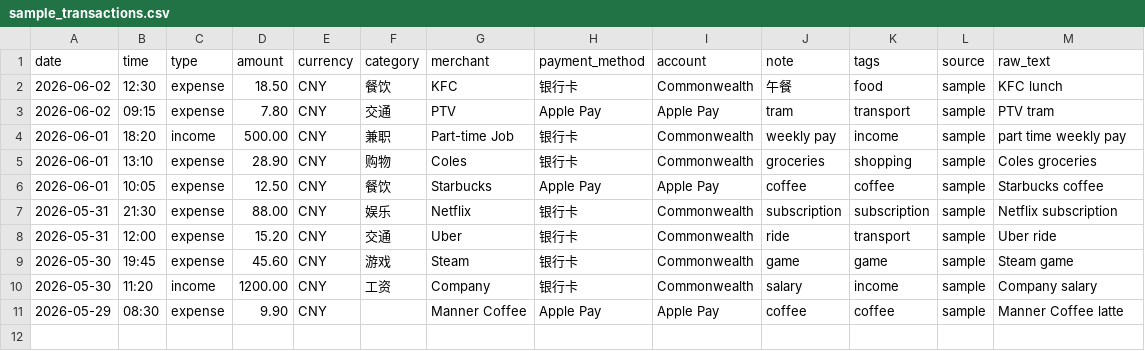
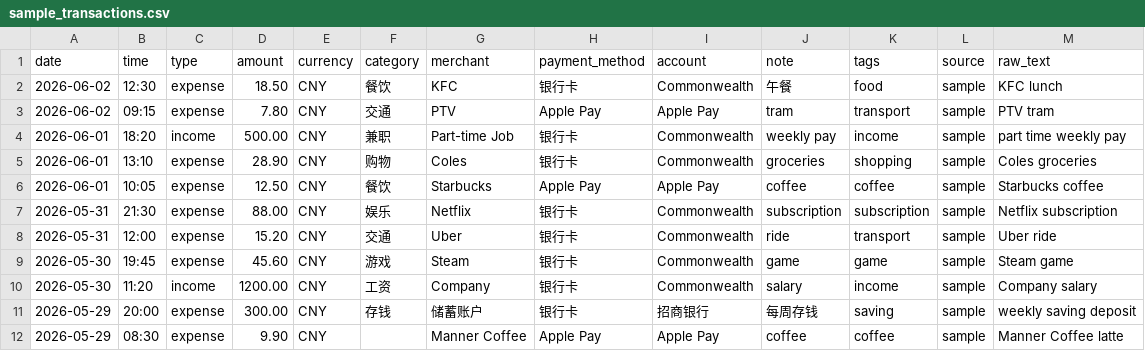
Before and after one commit to Kurokid-afk/Money-manage-App, a CSV file: sample_transactions.csv, drawn as a sheet; the diff names each change by its address in the sheet, - before the commit and + after, or states it on an @@ line.

Commit message:
feat: improve local CNY CSV import
- Add a forgiving CSV parser for GPT outputs, Chinese headers, no-header rows, code fences, and signed currency amounts.

- Force private local tracking to CNY in forms, settings, normalization, and CSV import.

- Add 存钱 as a money destination with category seeding and auto-category keywords.

- Add CSV fallback tests and update README/sample CSV for the looser import flow.

```diff
--- a/sample_transactions.csv
+++ b/sample_transactions.csv
+row 11: 2026-05-29 | 20:00 | expense | 300.00 | CNY | 存钱 | 储蓄账户 | 银行卡 | 招商银行 | 每周存钱 | saving | sample | weekly saving deposit
```
Also changed, not shown: 11 other files.
